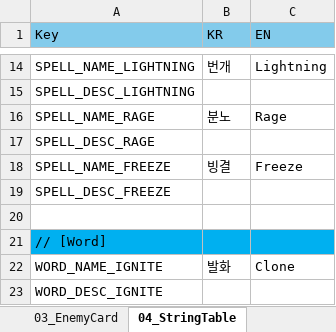
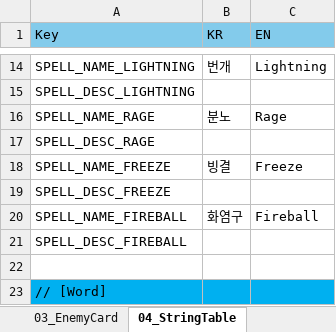
Before and after one commit to ssm3842/Inklash, an Excel workbook: Assets/Scripts/Csv/00_UnitCard.xlsx, sheet 04_StringTable, drawn as a sheet; only a part is shown, gaps mark what is left out; the shorter side is filled out with more unchanged rows; values as stored, in another font and other column widths than the file's, no borders; the diff names each change by its address in the sheet, - before the commit and + after, or states it on an @@ line.

```diff
--- a/Assets/Scripts/Csv/00_UnitCard.xlsx (sheet 04_StringTable)
+++ b/Assets/Scripts/Csv/00_UnitCard.xlsx (sheet 04_StringTable)
+row 20: SPELL_NAME_FIREBALL | 화염구 | Fireball
+row 21: SPELL_DESC_FIREBALL
```
Also changed, not shown: sheet 01_SpellCard, 15 other files.
